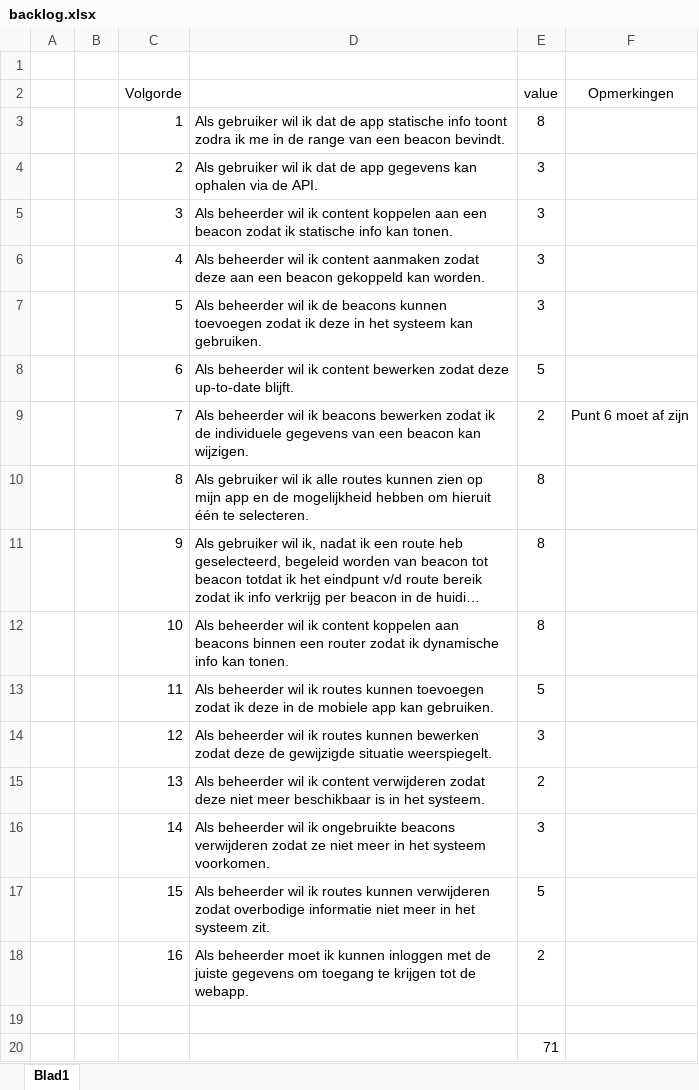
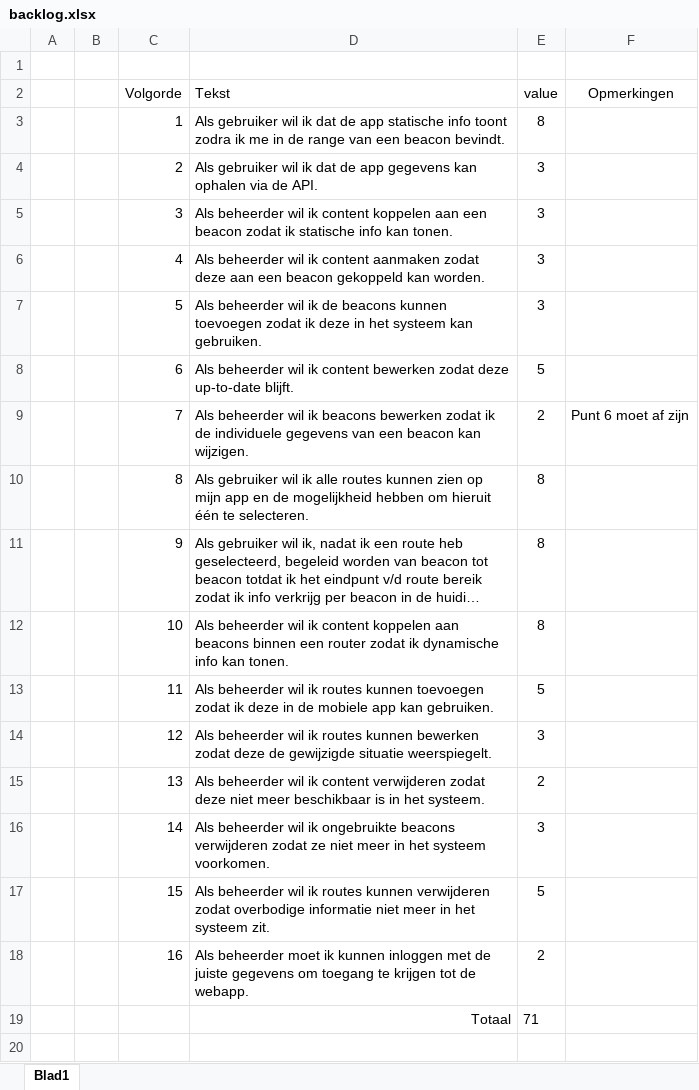
Before and after one commit to SteffenVandegaer/IctProjectIBeaconsLaravel, an Excel workbook: Documenten/backlog.xlsx, sheet Blad1, drawn as a sheet; long unchanged cells end in …; values as stored, in another font and other column widths than the file's, no borders; table styles not drawn; removed rows and columns are numbered as before the commit, all else as after; the diff names each change by its address in the sheet, - before the commit and + after, or states it on an @@ line.

```diff
--- a/Documenten/backlog.xlsx (sheet Blad1)
+++ b/Documenten/backlog.xlsx (sheet Blad1)
-D2: (empty)
+D2: Tekst
-row 19: (empty)
+row 19:  |  |  | Totaal | 71
-row 20:  |  |  |  | 71
```
Also changed, not shown: 2 other files.
